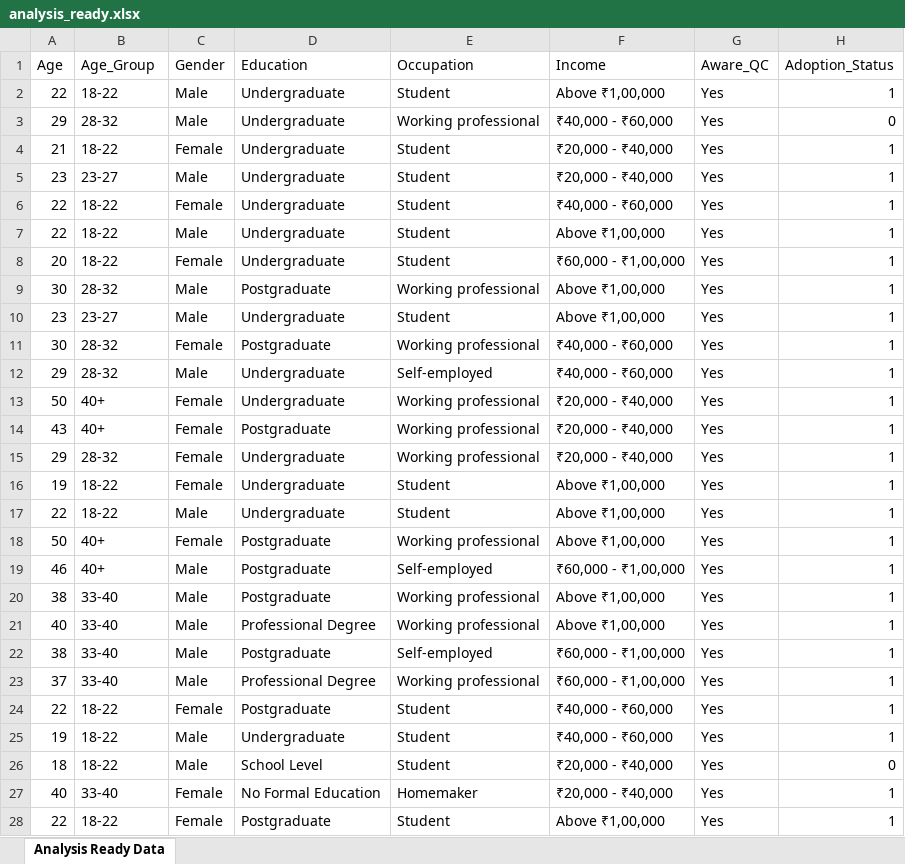
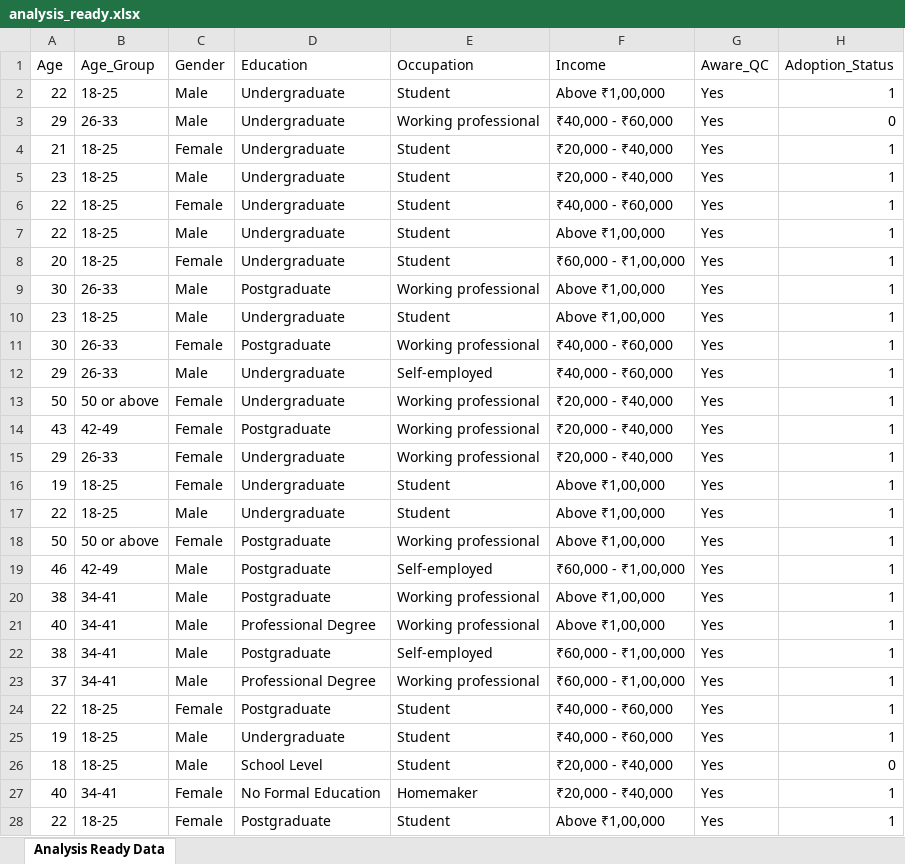
Before and after one commit to Anokhi0026/Q-commerce-Analysis, an Excel workbook: qc_dashboard/data/analysis_ready.xlsx, sheet Analysis Ready Data, drawn as a sheet; only a part is shown; values as stored, in another font and other column widths than the file's, no cell formats; the diff covers the shown part only; the diff names each change by its address in the sheet, - before the commit and + after, or states it on an @@ line.

Commit message:
Add files via upload

```diff
--- a/qc_dashboard/data/analysis_ready.xlsx (sheet Analysis Ready Data)
+++ b/qc_dashboard/data/analysis_ready.xlsx (sheet Analysis Ready Data)
-B2 (Age_Group): 18-22
+B2 (Age_Group): 18-25
-B3 (Age_Group): 28-32
+B3 (Age_Group): 26-33
-B4 (Age_Group): 18-22
+B4 (Age_Group): 18-25
-B5 (Age_Group): 23-27
+B5 (Age_Group): 18-25
-B6:B8 (Age_Group): 18-22
+B6:B8 (Age_Group): 18-25
-B9 (Age_Group): 28-32
+B9 (Age_Group): 26-33
-B10 (Age_Group): 23-27
+B10 (Age_Group): 18-25
-B11:B12 (Age_Group): 28-32
+B11:B12 (Age_Group): 26-33
-B13 (Age_Group): 40+
+B13 (Age_Group): 50 or above
-B14 (Age_Group): 40+
+B14 (Age_Group): 42-49
-B15 (Age_Group): 28-32
+B15 (Age_Group): 26-33
-B16:B17 (Age_Group): 18-22
+B16:B17 (Age_Group): 18-25
-B18 (Age_Group): 40+
+B18 (Age_Group): 50 or above
-B19 (Age_Group): 40+
+B19 (Age_Group): 42-49
-B20:B23 (Age_Group): 33-40
+B20:B23 (Age_Group): 34-41
-B24:B26 (Age_Group): 18-22
+B24:B26 (Age_Group): 18-25
-B27 (Age_Group): 33-40
+B27 (Age_Group): 34-41
-B28 (Age_Group): 18-22
+B28 (Age_Group): 18-25
```
Also changed, not shown: 314 edited cells elsewhere in this sheet, cell formats.
